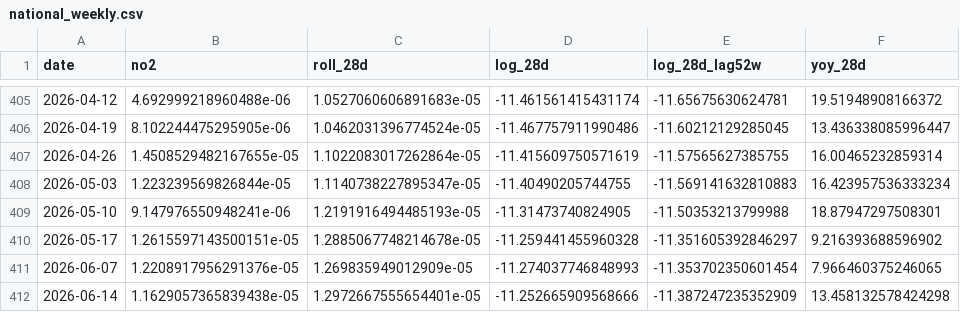
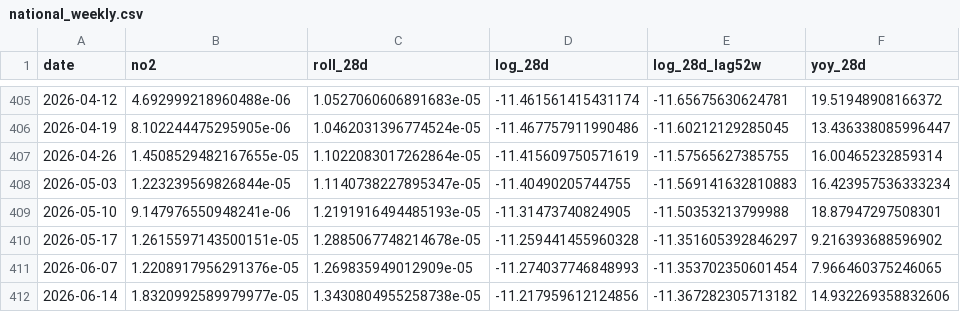
Before and after one commit to wernerhl/smog-tracker, a CSV file: data/national/national_weekly.csv, drawn as a sheet; only a part is shown, gaps mark what is left out.

```diff
--- a/data/national/national_weekly.csv
+++ b/data/national/national_weekly.csv
@@ -411,2 +411,2 @@ date,no2,roll_28d,log_28d,log_28d_lag52w,yoy_28d
 2026-06-07,1.2208917956291376e-05,1.269835949012909e-05,-11.274037746848993,-11.353702350601454,7.966460375246065
-2026-06-14,1.1629057365839438e-05,1.2972667555654401e-05,-11.252665909568666,-11.387247235352909,13.458132578424298
+2026-06-14,1.8320992589979977e-05,1.3430804955258738e-05,-11.217959612124856,-11.367282305713182,14.932269358832606
```
Also changed, not shown: data/weekly/weekly_28d.csv, 2 other files.
